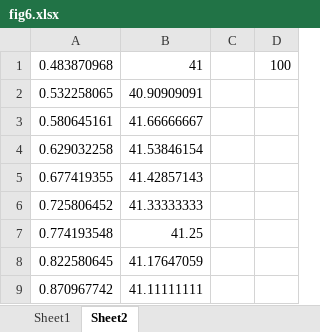
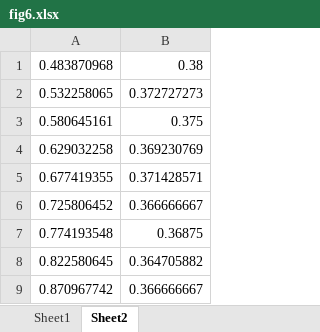
Before and after one commit to hanzhiyun/MATLAB, an Excel workbook: Reactor/New/height/data/fig6.xlsx, sheet Sheet2, drawn as a sheet; only a part is shown; values as stored, in another font and other column widths than the file's, no borders; removed rows and columns are numbered as before the commit, all else as after; the diff names each change by its address in the sheet, - before the commit and + after, or states it on an @@ line.

```diff
--- a/Reactor/New/height/data/fig6.xlsx (sheet Sheet2)
+++ b/Reactor/New/height/data/fig6.xlsx (sheet Sheet2)
-column B, rows 1-9: 41 | 40.90909091 | 41.66666667 | 41.53846154 | 41.42857143 | 41.33333333 | 41.25 | 41.17647059 | 41.11111111
-column C, empty
-column D, row 1: 100
+column B, rows 1-9: 0.38 | 0.372727273 | 0.375 | 0.369230769 | 0.371428571 | 0.366666667 | 0.36875 | 0.364705882 | 0.366666667
```
Also changed, not shown: sheet Sheet1, Reactor/New/height/data/fig7.xlsx, 15 other files.
